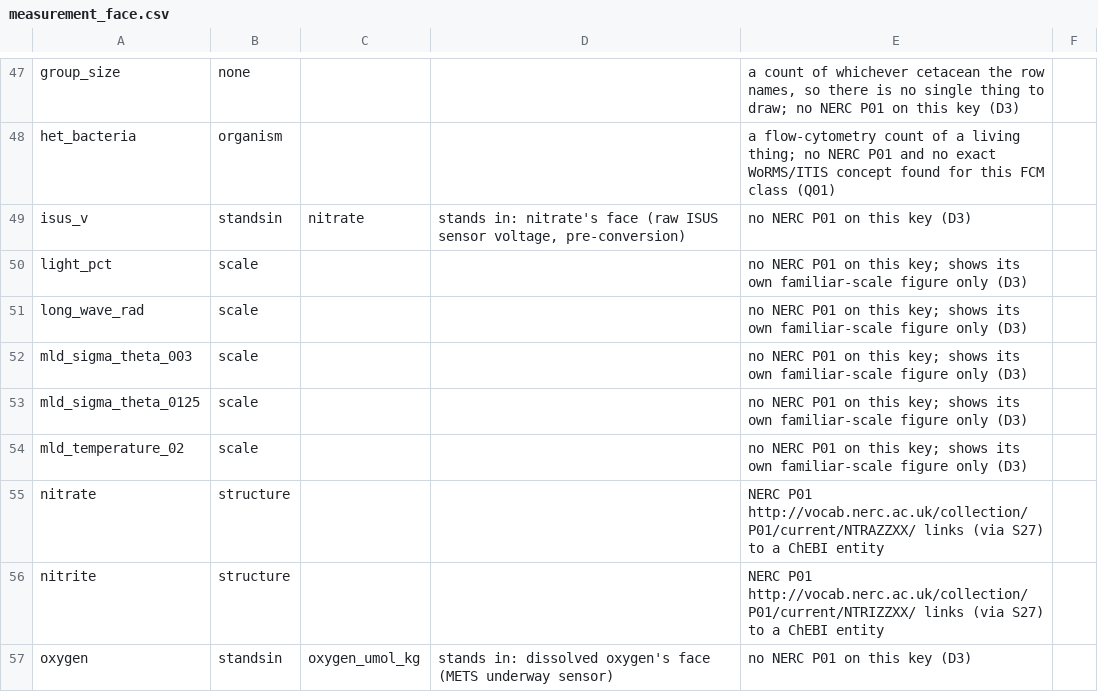
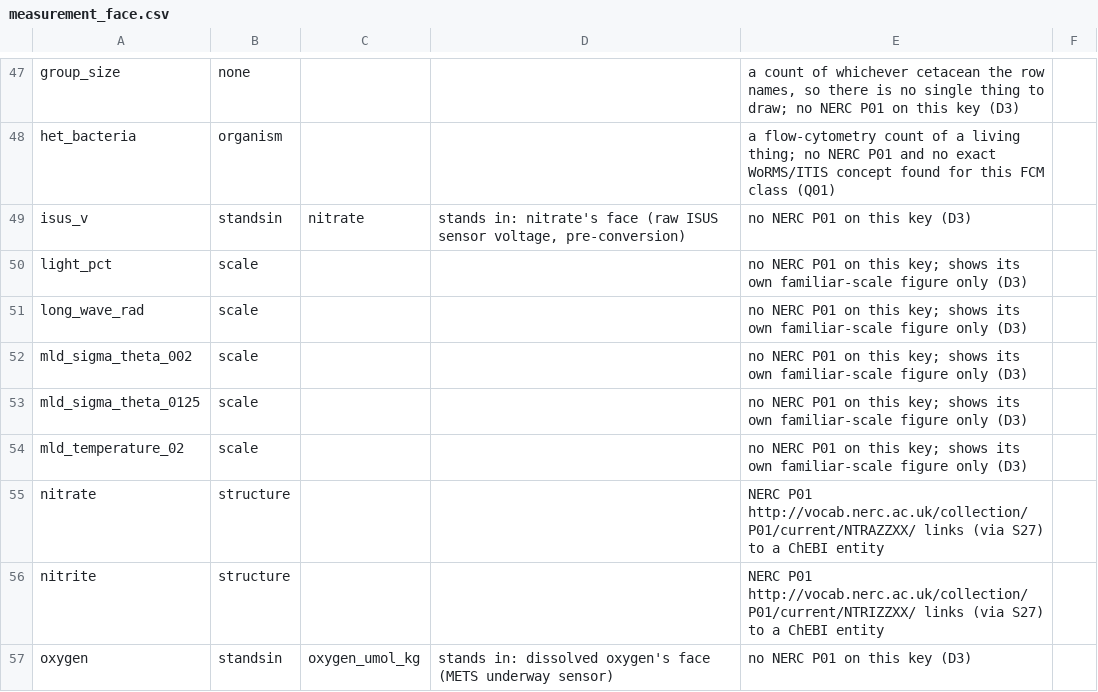
Before and after one commit to CalCOFI/workflows, a CSV file: metadata/measurement_face.csv, drawn as a sheet; only a part is shown, gaps mark what is left out.

```diff
--- a/metadata/measurement_face.csv
+++ b/metadata/measurement_face.csv
@@ -51,3 +51,3 @@ light_pct,scale,,,no NERC P01 on this key; shows its own familiar-scale figure o
 long_wave_rad,scale,,,no NERC P01 on this key; shows its own familiar-scale figure only (D3)
-mld_sigma_theta_003,scale,,,no NERC P01 on this key; shows its own familiar-scale figure only (D3)
+mld_sigma_theta_002,scale,,,no NERC P01 on this key; shows its own familiar-scale figure only (D3)
 mld_sigma_theta_0125,scale,,,no NERC P01 on this key; shows its own familiar-scale figure only (D3)
```
Also changed, not shown: metadata/measurement_method.csv, metadata/measurement_why.csv, 4 other files.
